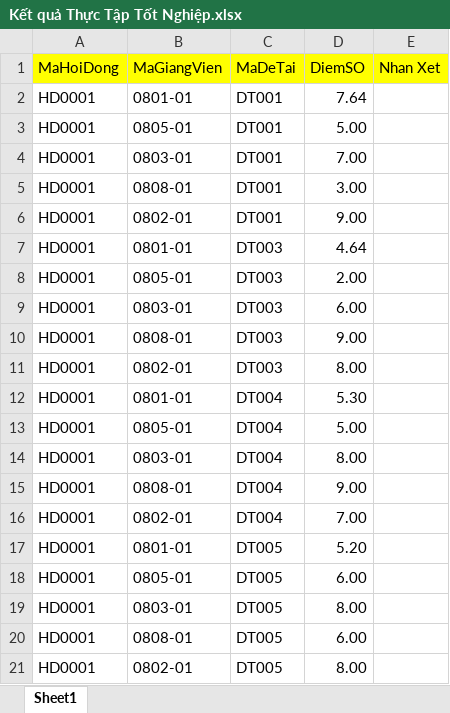
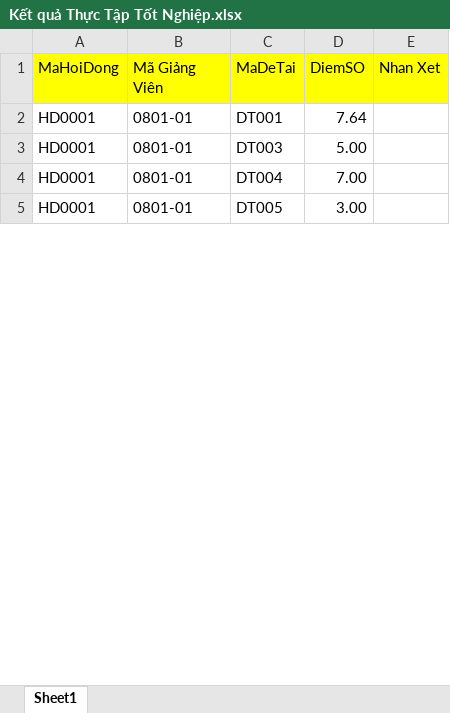
Before and after one commit to VietHoang150298/QuanLyDoAnVer1, an Excel workbook: Content/ExcelFiles/Kết quả Thực Tập Tốt Nghiệp.xlsx, sheet Sheet1, drawn as a sheet; only a part is shown; values as stored, in another font and other column widths than the file's, no borders; removed rows and columns are numbered as before the commit, all else as after; the diff covers the shown part only; the diff names each change by its address in the sheet, - before the commit and + after, or states it on an @@ line.

```diff
--- a/Content/ExcelFiles/Kết quả Thực Tập Tốt Nghiệp.xlsx (sheet Sheet1)
+++ b/Content/ExcelFiles/Kết quả Thực Tập Tốt Nghiệp.xlsx (sheet Sheet1)
-B1: MaGiangVien
+B1: Mã Giảng Viên
-row 3: HD0001 | 0805-01 | DT001 | 5.00
-row 4: HD0001 | 0803-01 | DT001 | 7.00
-row 5: HD0001 | 0808-01 | DT001 | 3.00
-row 6: HD0001 | 0802-01 | DT001 | 9.00
-D3 (DiemSO): 4.64
+D3 (DiemSO): 5.00
-row 8: HD0001 | 0805-01 | DT003 | 2.00
-row 9: HD0001 | 0803-01 | DT003 | 6.00
-row 10: HD0001 | 0808-01 | DT003 | 9.00
-row 11: HD0001 | 0802-01 | DT003 | 8.00
-row 12: HD0001 | 0801-01 | DT004 | 5.30
-row 13: HD0001 | 0805-01 | DT004 | 5.00
-row 14: HD0001 | 0803-01 | DT004 | 8.00
-row 15: HD0001 | 0808-01 | DT004 | 9.00
-B4 (Mã Giảng Viên): 0802-01
+B4 (Mã Giảng Viên): 0801-01
-D5 (DiemSO): 5.20
+D5 (DiemSO): 3.00
-row 18: HD0001 | 0805-01 | DT005 | 6.00
-row 19: HD0001 | 0803-01 | DT005 | 8.00
-row 20: HD0001 | 0808-01 | DT005 | 6.00
-row 21: HD0001 | 0802-01 | DT005 | 8.00
```
Also changed, not shown: 84 removed rows and 26 edited cells elsewhere in this sheet, 20 other files.
